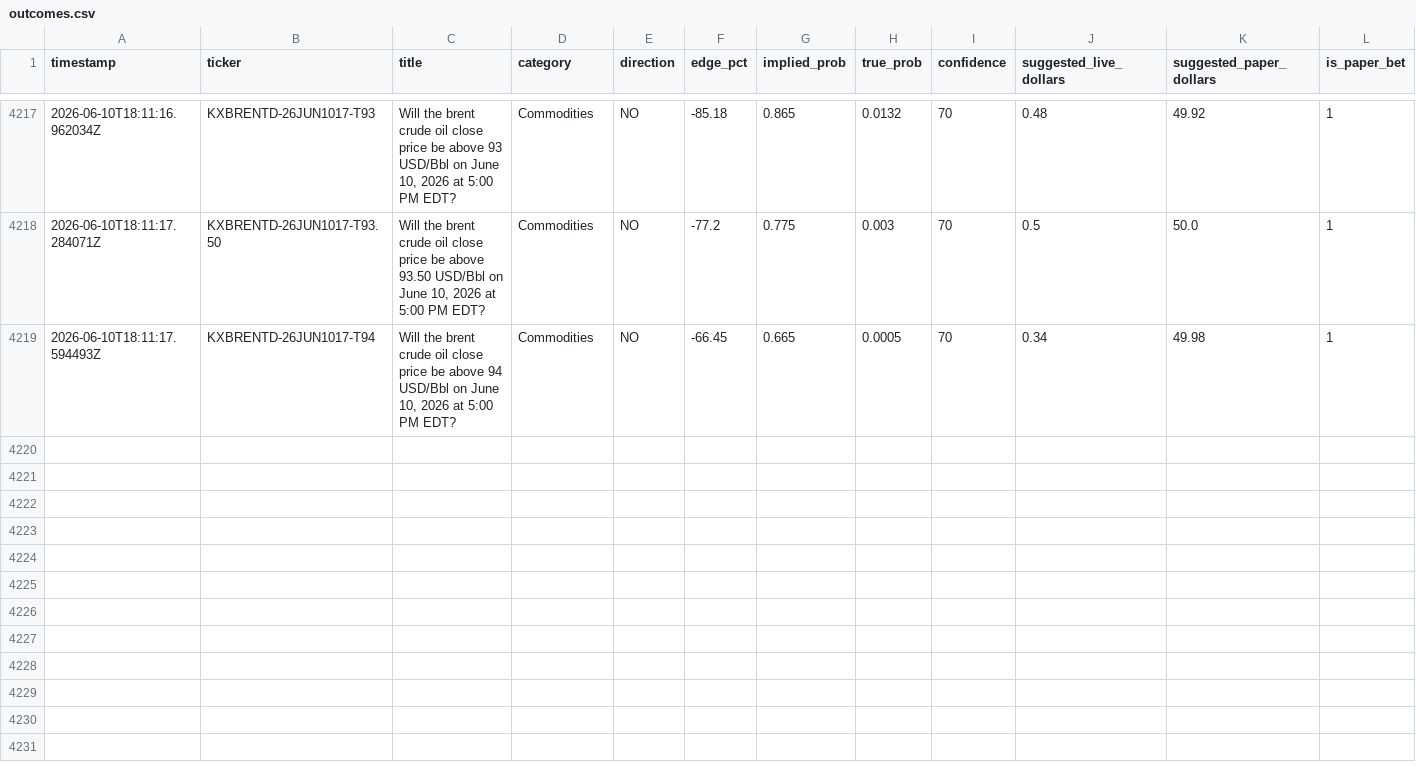
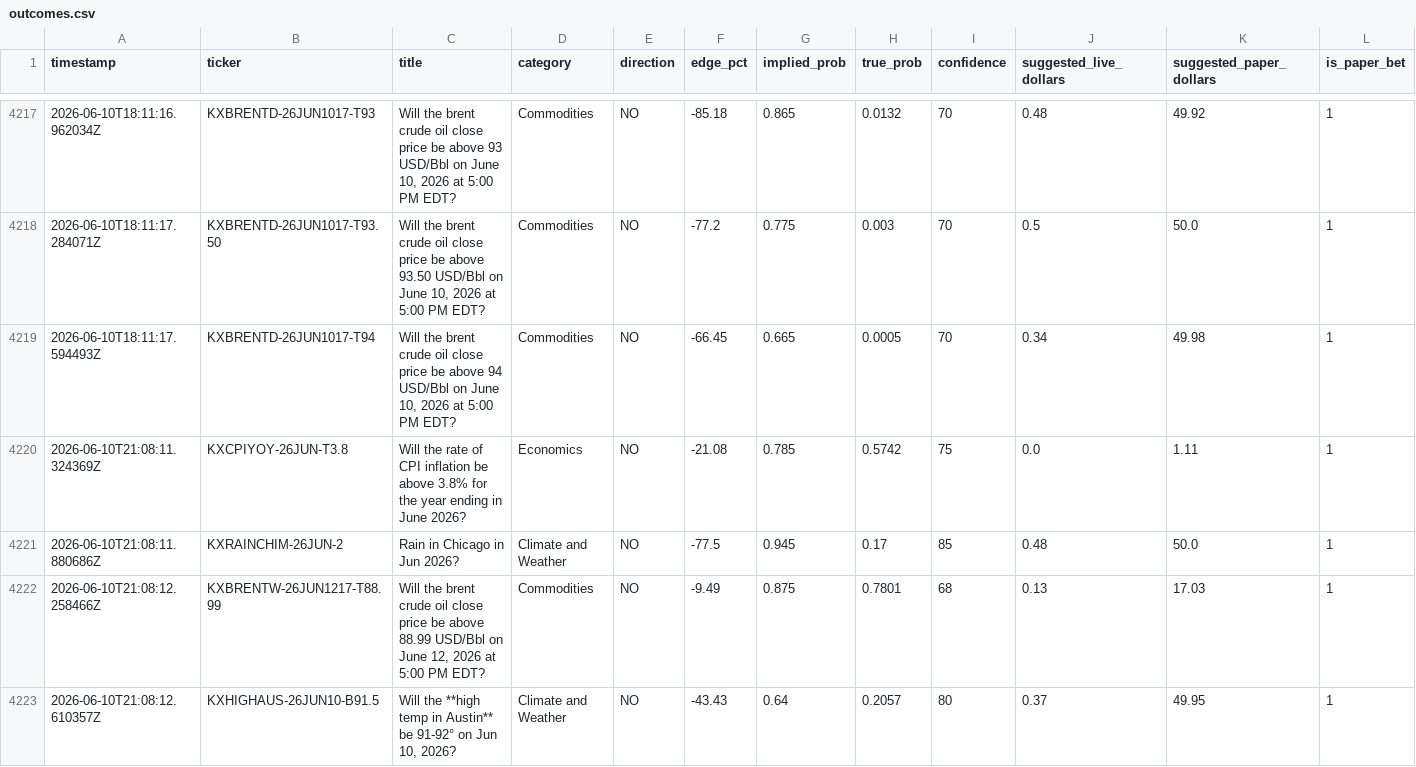
Before and after one commit to mehpackers13/kalshi-bot, a CSV file: outcomes.csv, drawn as a sheet; only a part is shown, gaps mark what is left out; rows hold the shown columns only; the diff names each change by its address in the sheet, - before the commit and + after, or states it on an @@ line.

```diff
--- a/outcomes.csv
+++ b/outcomes.csv
+row 4220: 2026-06-10T21:08:11.324369Z | KXCPIYOY-26JUN-T3.8 | Will the rate of CPI inflation be above 3.8% for the year ending in June 2026? | Economics | NO | -21.08 | 0.785 | 0.5742 | 75 | 0.0 | 1.11 | 1
+row 4221: 2026-06-10T21:08:11.880686Z | KXRAINCHIM-26JUN-2 | Rain in Chicago in Jun 2026? | Climate and Weather | NO | -77.5 | 0.945 | 0.17 | 85 | 0.48 | 50.0 | 1
+row 4222: 2026-06-10T21:08:12.258466Z | KXBRENTW-26JUN1217-T88.99 | Will the brent crude oil close price be above 88.99 USD/Bbl on June 12, 2026 at 5:00 PM EDT? | Commodities | NO | -9.49 | 0.875 | 0.7801 | 68 | 0.13 | 17.03 | 1
+row 4223: 2026-06-10T21:08:12.610357Z | KXHIGHAUS-26JUN10-B91.5 | Will the **high temp in Austin** be 91-92° on Jun 10, 2026? | Climate and Weather | NO | -43.43 | 0.64 | 0.2057 | 80 | 0.37 | 49.95 | 1
```
Also changed, not shown: 3 other files.
